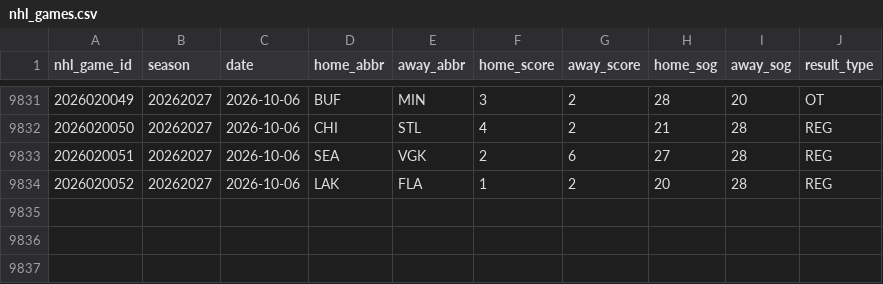
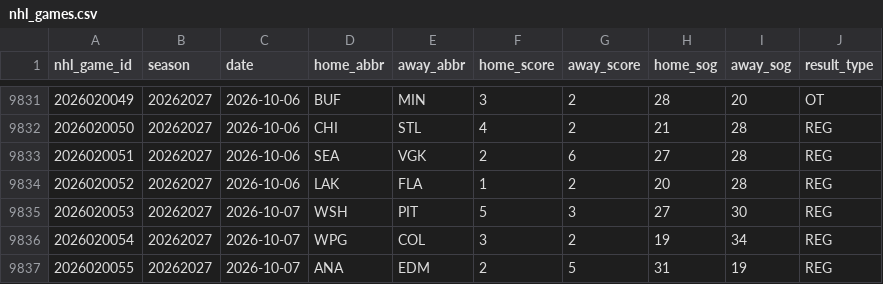
Before and after one commit to tossinramen/nhl, a CSV file: data/nhl_games.csv, drawn as a sheet; only a part is shown, gaps mark what is left out; the diff names each change by its address in the sheet, - before the commit and + after, or states it on an @@ line.

```diff
--- a/data/nhl_games.csv
+++ b/data/nhl_games.csv
+row 9835: 2026020053 | 20262027 | 2026-10-07 | WSH | PIT | 5 | 3 | 27 | 30 | REG
+row 9836: 2026020054 | 20262027 | 2026-10-07 | WPG | COL | 3 | 2 | 19 | 34 | REG
+row 9837: 2026020055 | 20262027 | 2026-10-07 | ANA | EDM | 2 | 5 | 31 | 19 | REG
```
Also changed, not shown: data/games.csv, data/odds.csv, 7 other files.
